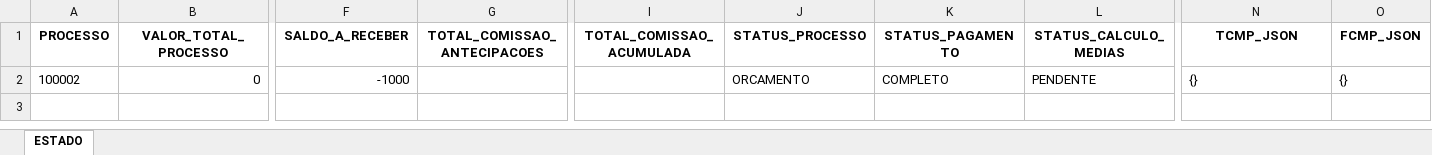
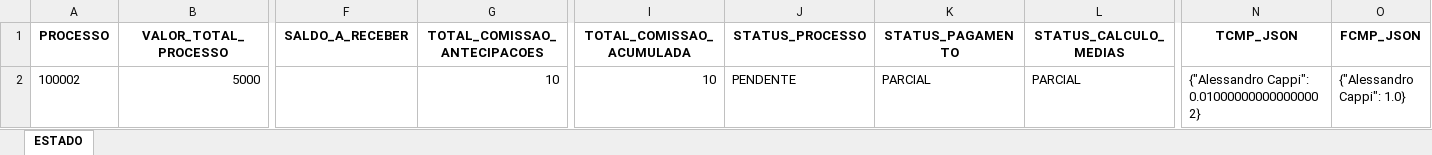
Before and after one commit to tiago-cappi/PROJETO_COMISSOES_V2, an Excel workbook: test_env/Estado_Processos_Recebimento.xlsx, sheet ESTADO, drawn as a sheet; only a part is shown, gaps mark what is left out; values as stored, in another font and other column widths than the file's, no borders; the diff covers the shown part only; the diff names each change by its address in the sheet, - before the commit and + after, or states it on an @@ line.

```diff
--- a/test_env/Estado_Processos_Recebimento.xlsx (sheet ESTADO)
+++ b/test_env/Estado_Processos_Recebimento.xlsx (sheet ESTADO)
-B2 (VALOR_TOTAL_PROCESSO): 0
+B2 (VALOR_TOTAL_PROCESSO): 5000
-F2 (SALDO_A_RECEBER): -1000
+F2 (SALDO_A_RECEBER): (empty)
-G2 (TOTAL_COMISSAO_ANTECIPACOES): (empty)
+G2 (TOTAL_COMISSAO_ANTECIPACOES): 10
-I2 (TOTAL_COMISSAO_ACUMULADA): (empty)
+I2 (TOTAL_COMISSAO_ACUMULADA): 10
-J2 (STATUS_PROCESSO): ORCAMENTO
+J2 (STATUS_PROCESSO): PENDENTE
-K2 (STATUS_PAGAMENTO): COMPLETO
+K2 (STATUS_PAGAMENTO): PARCIAL
-L2 (STATUS_CALCULO_MEDIAS): PENDENTE
+L2 (STATUS_CALCULO_MEDIAS): PARCIAL
-N2 (TCMP_JSON): {}
+N2 (TCMP_JSON): {"Alessandro Cappi": 0.010000000000000002}
-O2 (FCMP_JSON): {}
+O2 (FCMP_JSON): {"Alessandro Cappi": 1.0}
```
Also changed, not shown: 5 edited cells elsewhere in this sheet, Estado_Processos_Recebimento.xlsx, test_env/Comissoes_Recebimento_08_2025.xlsx, 45 other files.
